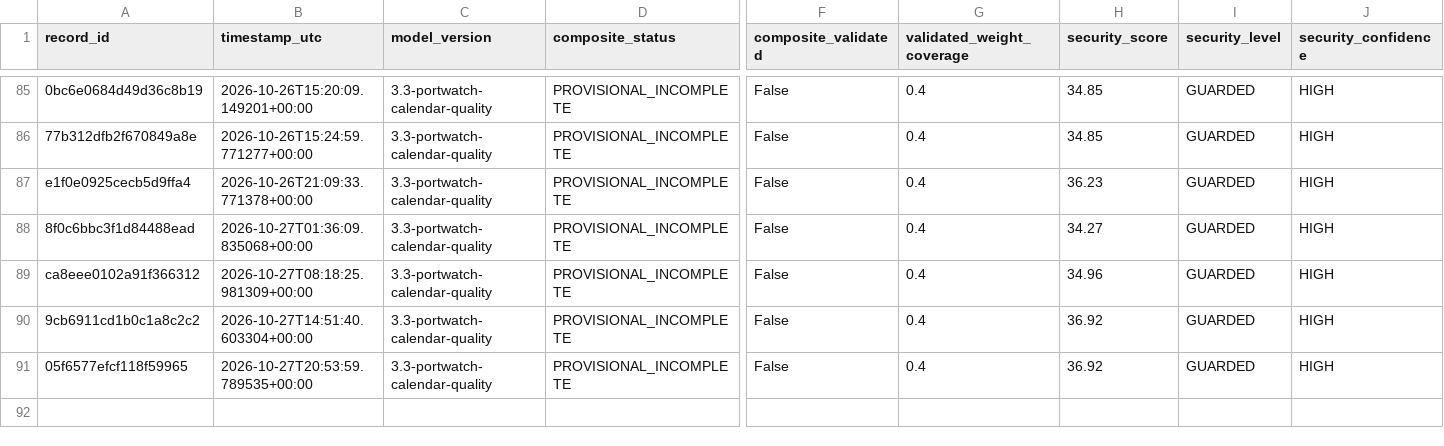
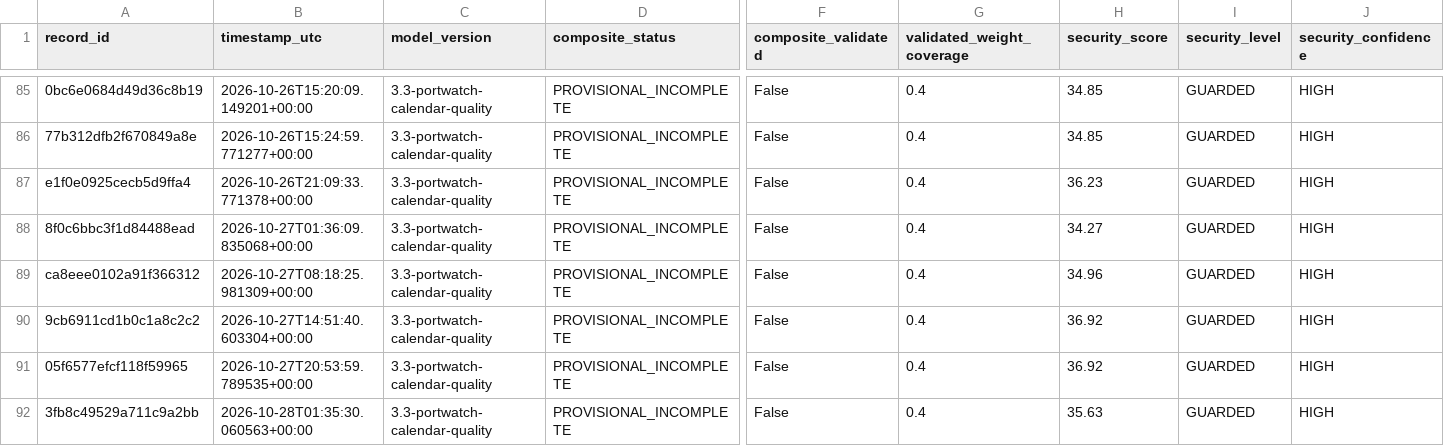
Before and after one commit to mikloshetzer-sketch/energy-data, a CSV file: history/hormuz/composite-history.csv, drawn as a sheet; only a part is shown, gaps mark what is left out; rows hold the shown columns only; the diff names each change by its address in the sheet, - before the commit and + after, or states it on an @@ line.

```diff
--- a/history/hormuz/composite-history.csv
+++ b/history/hormuz/composite-history.csv
+row 92: 3fb8c49529a711c9a2bb | 2026-10-28T01:35:30.060563+00:00 | 3.3-portwatch-calendar-quality | PROVISIONAL_INCOMPLETE | False | 0.4 | 35.63 | GUARDED | HIGH
```
Also changed, not shown: 3 other files.
